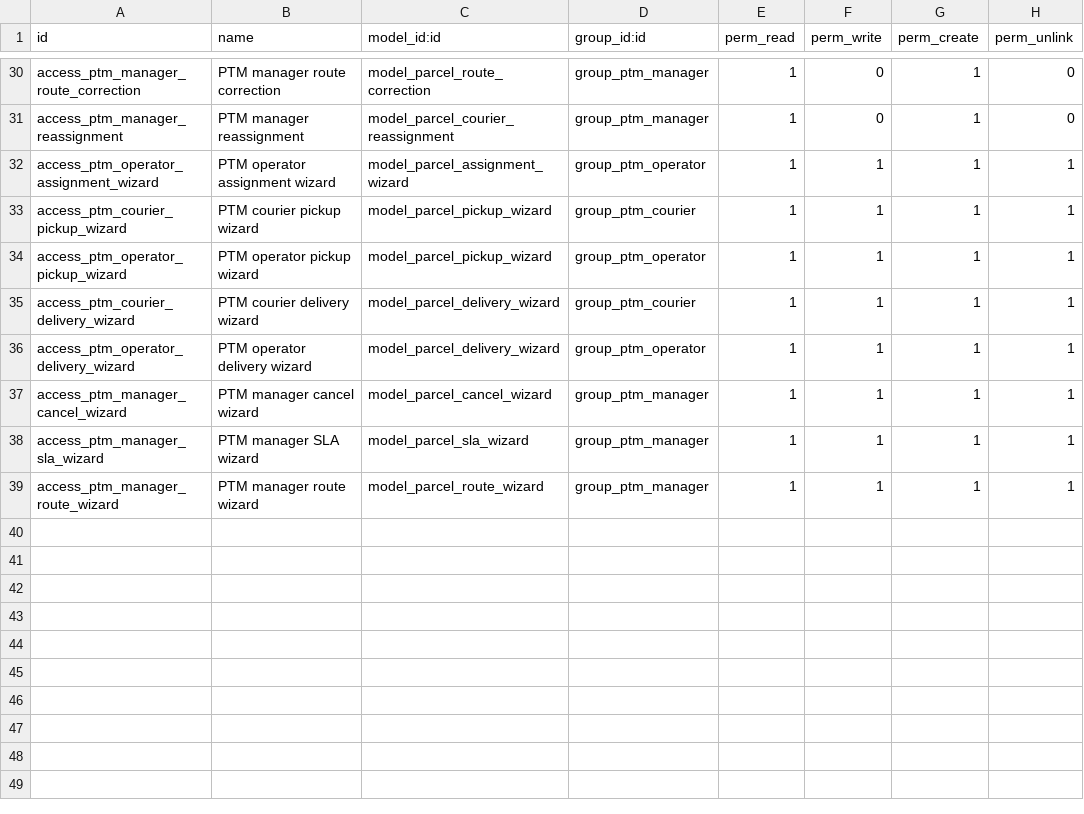
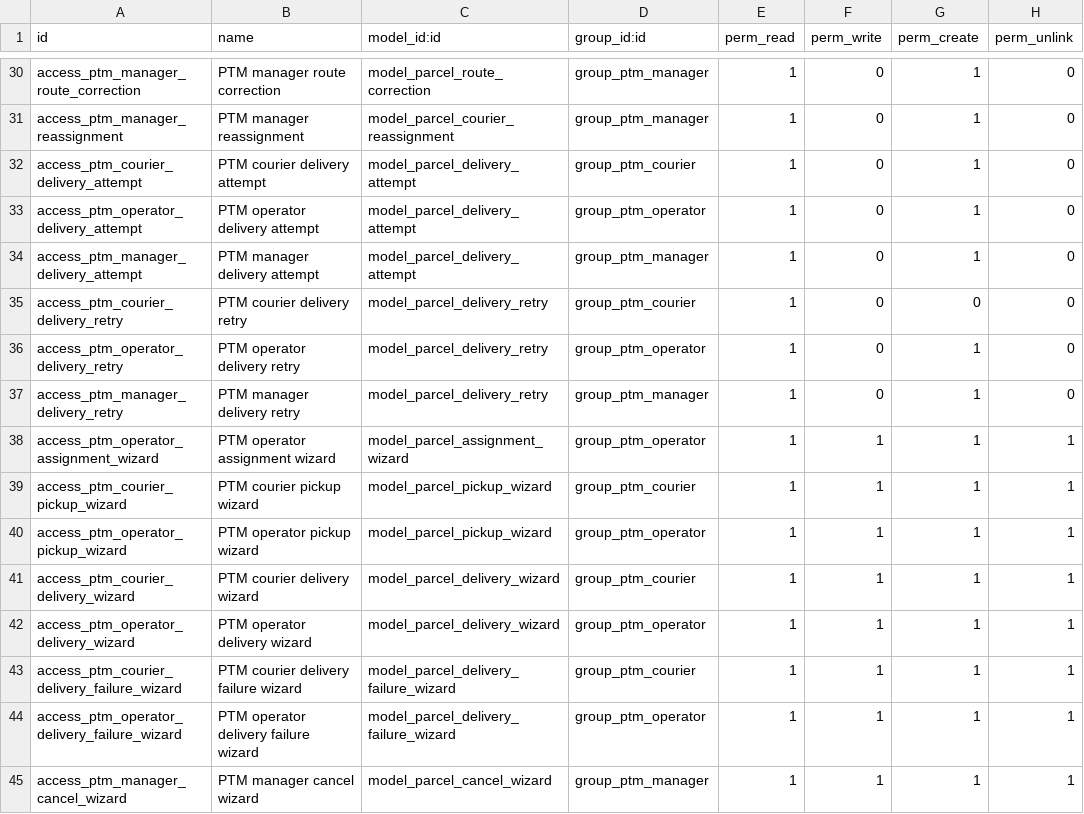
Before and after one commit to R4ng3x/parcel-transport-management, a CSV file: addons/parcel_transport_management/security/ir.model.access.csv, drawn as a sheet; only a part is shown, gaps mark what is left out; the shorter side is filled out with more unchanged rows; the diff names each change by its address in the sheet, - before the commit and + after, or states it on an @@ line.

Commit message:
Add operational reports and retryable delivery failures

```diff
--- a/addons/parcel_transport_management/security/ir.model.access.csv
+++ b/addons/parcel_transport_management/security/ir.model.access.csv
+row 32: access_ptm_courier_delivery_attempt | PTM courier delivery attempt | model_parcel_delivery_attempt | group_ptm_courier | 1 | 0 | 1 | 0
+row 33: access_ptm_operator_delivery_attempt | PTM operator delivery attempt | model_parcel_delivery_attempt | group_ptm_operator | 1 | 0 | 1 | 0
+row 34: access_ptm_manager_delivery_attempt | PTM manager delivery attempt | model_parcel_delivery_attempt | group_ptm_manager | 1 | 0 | 1 | 0
+row 35: access_ptm_courier_delivery_retry | PTM courier delivery retry | model_parcel_delivery_retry | group_ptm_courier | 1 | 0 | 0 | 0
+row 36: access_ptm_operator_delivery_retry | PTM operator delivery retry | model_parcel_delivery_retry | group_ptm_operator | 1 | 0 | 1 | 0
+row 37: access_ptm_manager_delivery_retry | PTM manager delivery retry | model_parcel_delivery_retry | group_ptm_manager | 1 | 0 | 1 | 0
+row 43: access_ptm_courier_delivery_failure_wizard | PTM courier delivery failure wizard | model_parcel_delivery_failure_wizard | group_ptm_courier | 1 | 1 | 1 | 1
+row 44: access_ptm_operator_delivery_failure_wizard | PTM operator delivery failure wizard | model_parcel_delivery_failure_wizard | group_ptm_operator | 1 | 1 | 1 | 1
```
Also changed, not shown: 31 other files.
